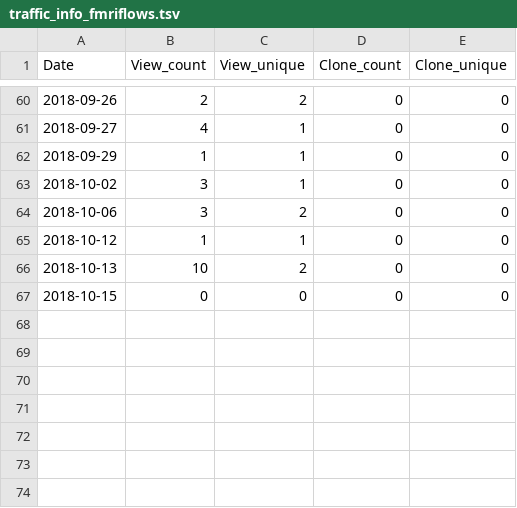
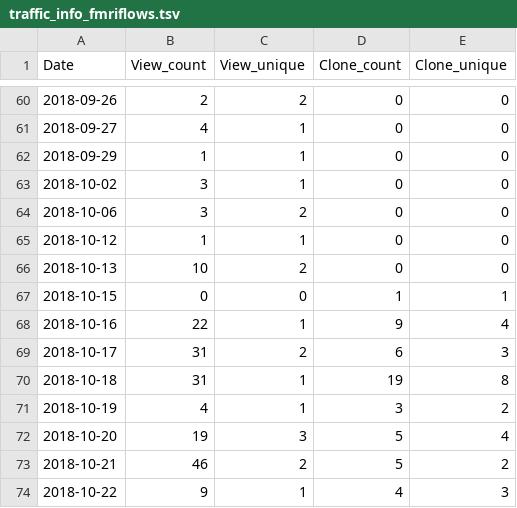
Before and after one commit to miykael/traffic_info_github, a TSV file: results/traffic_info_fmriflows.tsv, drawn as a sheet; only a part is shown, gaps mark what is left out.

```diff
--- a/results/traffic_info_fmriflows.tsv
+++ b/results/traffic_info_fmriflows.tsv
@@ -66,2 +66,9 @@ Date	View_count	View_unique	Clone_count	Clone_unique
 2018-10-13	10	2	0	0
-2018-10-15	0	0	0	0
+2018-10-15	0	0	1	1
+2018-10-16	22	1	9	4
+2018-10-17	31	2	6	3
+2018-10-18	31	1	19	8
+2018-10-19	4	1	3	2
+2018-10-20	19	3	5	4
+2018-10-21	46	2	5	2
+2018-10-22	9	1	4	3
```
Also changed, not shown: results/traffic_info_3dprintyourbrain.tsv, results/traffic_info_atlasreader.tsv, 29 other files.
